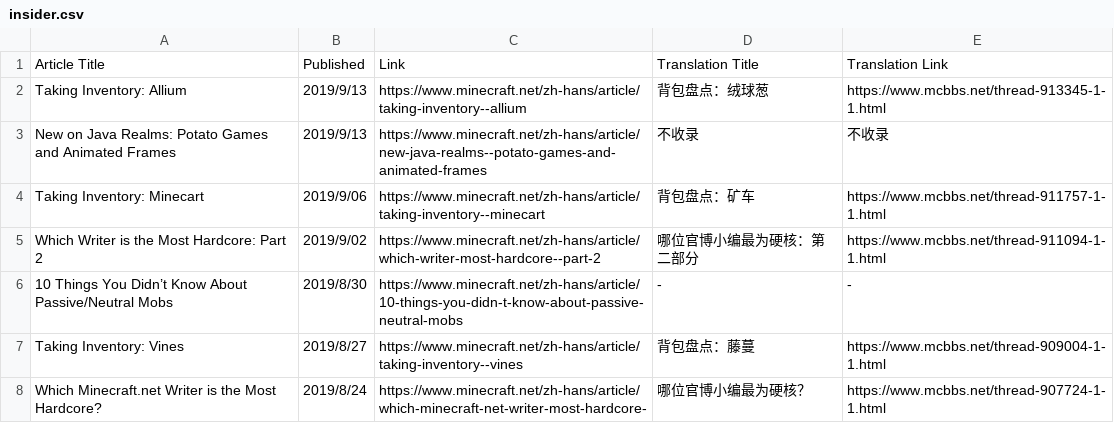
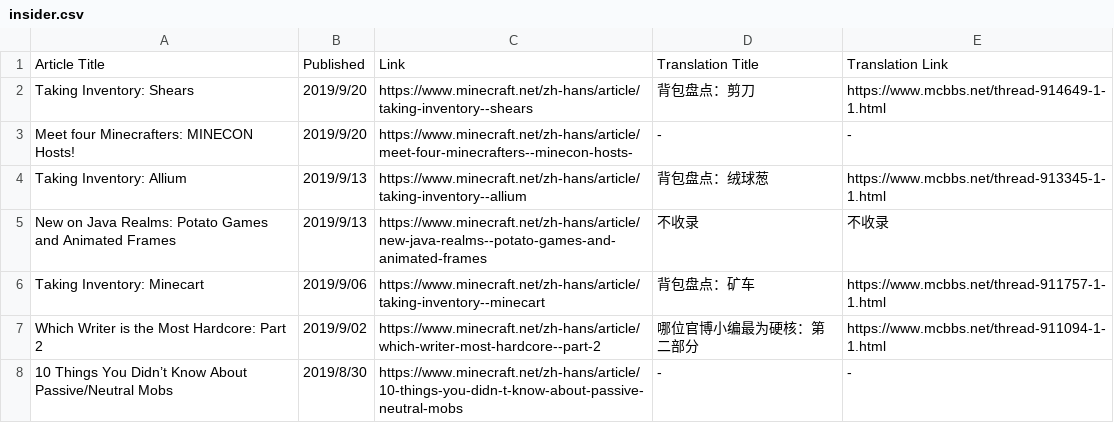
Before and after one commit to SPXFellow/minecraft.net-translations, a CSV file: insider.csv, drawn as a sheet; only a part is shown; the shorter side is filled out with more unchanged rows.

```diff
--- a/insider.csv
+++ b/insider.csv
@@ -1,2 +1,4 @@
 Article Title,Published,Link,Translation Title,Translation Link
+Taking Inventory: Shears,2019/9/20,https://www.minecraft.net/zh-hans/article/taking-inventory--shears,背包盘点：剪刀,https://www.mcbbs.net/thread-914649-1-1.html
+Meet four Minecrafters: MINECON Hosts!,2019/9/20,https://www.minecraft.net/zh-hans/article/meet-four-minecrafters--minecon-hosts-,-,-
 Taking Inventory: Allium,2019/9/13,https://www.minecraft.net/zh-hans/article/taking-inventory--allium,背包盘点：绒球葱,https://www.mcbbs.net/thread-913345-1-1.html
```
Also changed, not shown: culture.csv.
